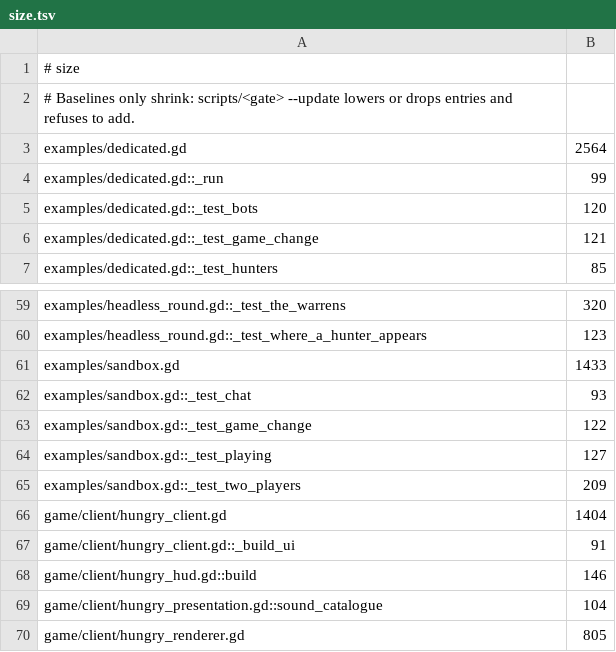
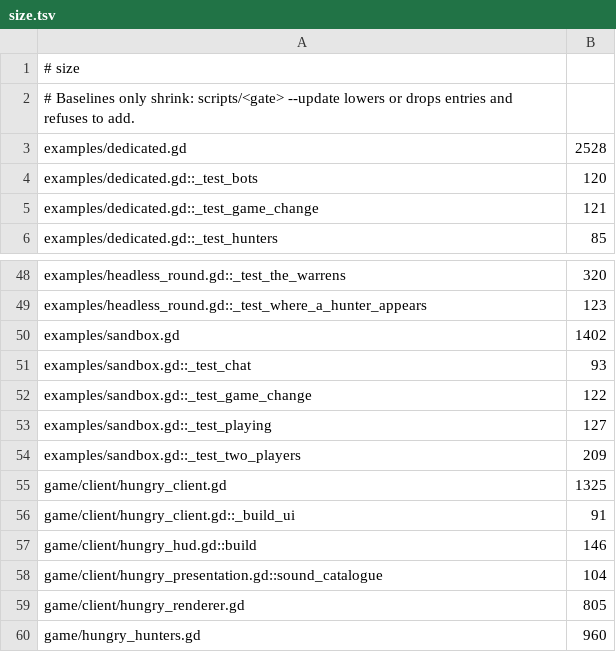
Before and after one commit to zees-games/game-hungario, a TSV file: ci/efficiency/size.tsv, drawn as a sheet; only a part is shown, gaps mark what is left out; the shorter side is filled out with more unchanged rows; the diff covers the shown part only.

```diff
--- a/ci/efficiency/size.tsv
+++ b/ci/efficiency/size.tsv
@@ -2,4 +2,3 @@
 # Baselines only shrink: scripts/<gate> --update lowers or drops entries and refuses to add.
-examples/dedicated.gd	2564
-examples/dedicated.gd::_run	99
+examples/dedicated.gd	2528
 examples/dedicated.gd::_test_bots	120
@@ -60,3 +49,3 @@ examples/headless_round.gd::_test_the_warrens	320
 examples/headless_round.gd::_test_where_a_hunter_appears	123
-examples/sandbox.gd	1433
+examples/sandbox.gd	1402
 examples/sandbox.gd::_test_chat	93
@@ -65,3 +54,3 @@ examples/sandbox.gd::_test_playing	127
 examples/sandbox.gd::_test_two_players	209
-game/client/hungry_client.gd	1404
+game/client/hungry_client.gd	1325
 game/client/hungry_client.gd::_build_ui	91
```
Also changed, not shown: 14 removed rows and 5 edited cells elsewhere in this file.
